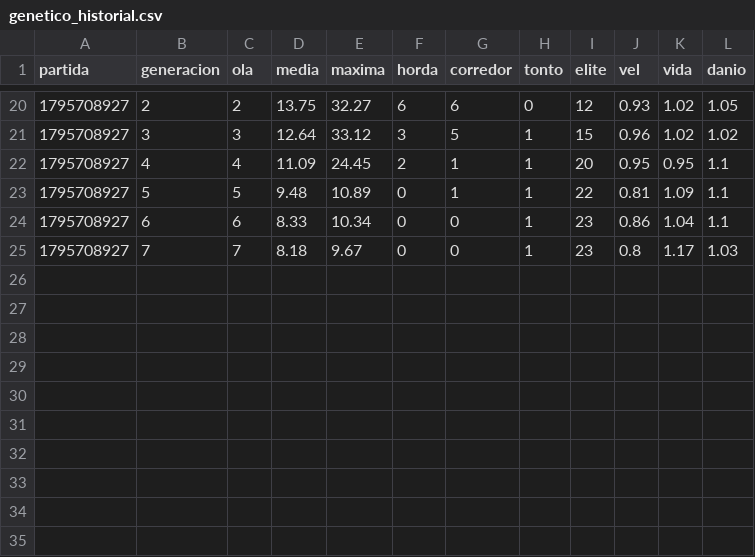
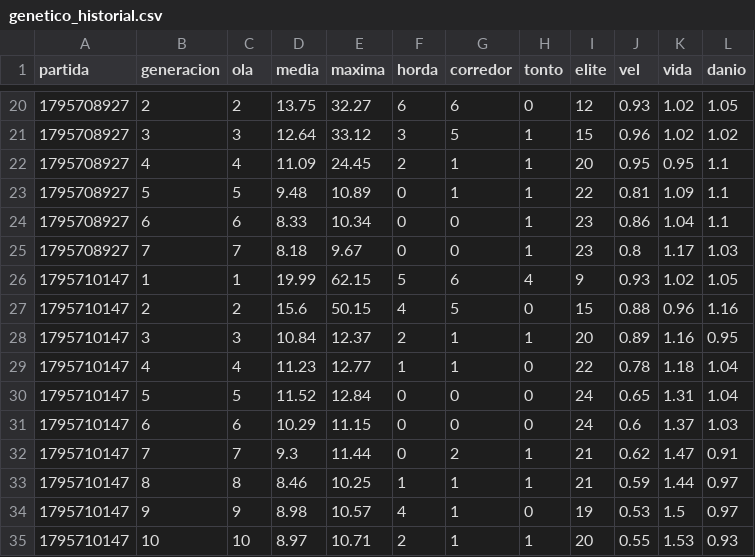
Before and after one commit to Canyxx21/Zombie-survival, a CSV file: ia/genetico_historial.csv, drawn as a sheet; only a part is shown, gaps mark what is left out; the diff names each change by its address in the sheet, - before the commit and + after, or states it on an @@ line.

```diff
--- a/ia/genetico_historial.csv
+++ b/ia/genetico_historial.csv
+row 26: 1795710147 | 1 | 1 | 19.99 | 62.15 | 5 | 6 | 4 | 9 | 0.93 | 1.02 | 1.05
+row 27: 1795710147 | 2 | 2 | 15.6 | 50.15 | 4 | 5 | 0 | 15 | 0.88 | 0.96 | 1.16
+row 28: 1795710147 | 3 | 3 | 10.84 | 12.37 | 2 | 1 | 1 | 20 | 0.89 | 1.16 | 0.95
+row 29: 1795710147 | 4 | 4 | 11.23 | 12.77 | 1 | 1 | 0 | 22 | 0.78 | 1.18 | 1.04
+row 30: 1795710147 | 5 | 5 | 11.52 | 12.84 | 0 | 0 | 0 | 24 | 0.65 | 1.31 | 1.04
+row 31: 1795710147 | 6 | 6 | 10.29 | 11.15 | 0 | 0 | 0 | 24 | 0.6 | 1.37 | 1.03
+row 32: 1795710147 | 7 | 7 | 9.3 | 11.44 | 0 | 2 | 1 | 21 | 0.62 | 1.47 | 0.91
+row 33: 1795710147 | 8 | 8 | 8.46 | 10.25 | 1 | 1 | 1 | 21 | 0.59 | 1.44 | 0.97
+row 34: 1795710147 | 9 | 9 | 8.98 | 10.57 | 4 | 1 | 0 | 19 | 0.53 | 1.5 | 0.97
+row 35: 1795710147 | 10 | 10 | 8.97 | 10.71 | 2 | 1 | 1 | 20 | 0.55 | 1.53 | 0.93
```
Also changed, not shown: 7 other files.
